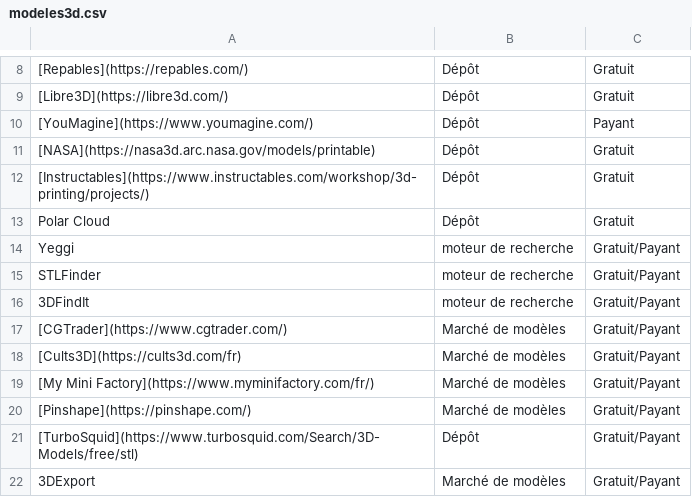
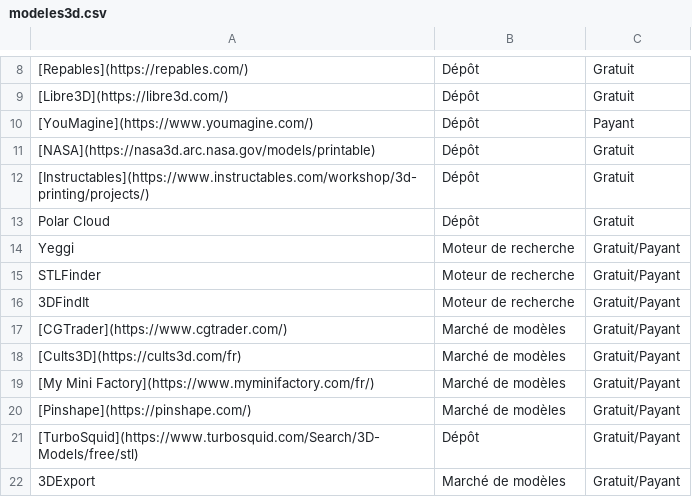
Before and after one commit to bibudem/techno, a CSV file: static/data/modeles3d.csv, drawn as a sheet; only a part is shown, gaps mark what is left out.

```diff
--- a/static/data/modeles3d.csv
+++ b/static/data/modeles3d.csv
@@ -13,5 +13,5 @@
 Polar Cloud,Dépôt,Gratuit
-Yeggi,moteur de recherche,Gratuit/Payant
-STLFinder,moteur de recherche,Gratuit/Payant
-3DFindIt,moteur de recherche,Gratuit/Payant
+Yeggi,Moteur de recherche,Gratuit/Payant
+STLFinder,Moteur de recherche,Gratuit/Payant
+3DFindIt,Moteur de recherche,Gratuit/Payant
 [CGTrader](https://www.cgtrader.com/),Marché de modèles,Gratuit/Payant
```
Also changed, not shown: 14 other files.
